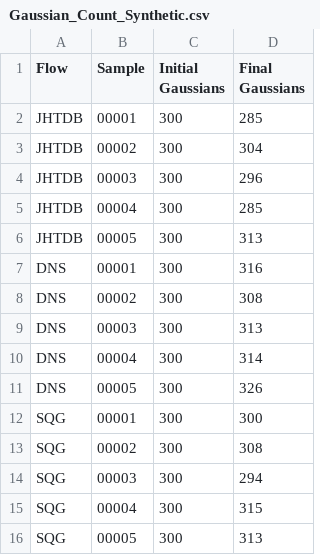
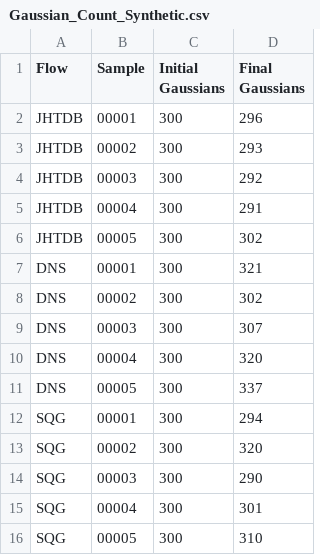
Before and after one commit to tingyu-art/AffineGS, a CSV file: results/2026-11-06/tables/Gaussian_Count_Synthetic.csv, drawn as a sheet.

```diff
--- a/results/2026-11-06/tables/Gaussian_Count_Synthetic.csv
+++ b/results/2026-11-06/tables/Gaussian_Count_Synthetic.csv
@@ -1,16 +1,16 @@
 Flow,Sample,Initial Gaussians,Final Gaussians
-JHTDB,00001,300,285
-JHTDB,00002,300,304
-JHTDB,00003,300,296
-JHTDB,00004,300,285
-JHTDB,00005,300,313
-DNS,00001,300,316
-DNS,00002,300,308
-DNS,00003,300,313
-DNS,00004,300,314
-DNS,00005,300,326
-SQG,00001,300,300
-SQG,00002,300,308
-SQG,00003,300,294
-SQG,00004,300,315
-SQG,00005,300,313
+JHTDB,00001,300,296
+JHTDB,00002,300,293
+JHTDB,00003,300,292
+JHTDB,00004,300,291
+JHTDB,00005,300,302
+DNS,00001,300,321
+DNS,00002,300,302
+DNS,00003,300,307
+DNS,00004,300,320
+DNS,00005,300,337
+SQG,00001,300,294
+SQG,00002,300,320
+SQG,00003,300,290
+SQG,00004,300,301
+SQG,00005,300,310
```
Also changed, not shown: results/2026-11-06/tables/Gaussian_Count_Real.csv, results/2026-11-06/tables/Table_03_Efficiency.csv, 23 other files.
